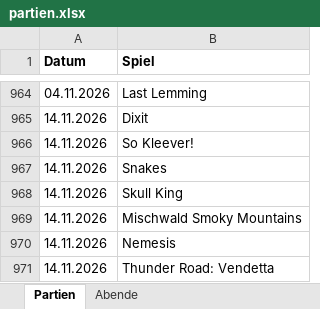
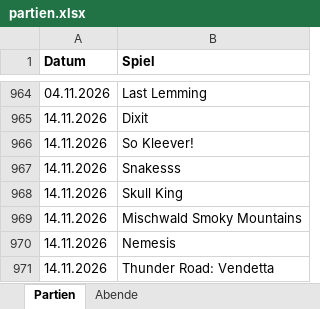
Before and after one commit to BoardgamesBadMuenstereifel/Website_Boardgames_BadMuenstereifel, an Excel workbook: daten/partien.xlsx, sheet Partien, drawn as a sheet; only a part is shown, gaps mark what is left out; values as stored, in another font and other column widths than the file's, no borders; the diff names each change by its address in the sheet, - before the commit and + after, or states it on an @@ line.

```diff
--- a/daten/partien.xlsx (sheet Partien)
+++ b/daten/partien.xlsx (sheet Partien)
-B967 (Spiel): Snakes
+B967 (Spiel): Snakesss
```
Also changed, not shown: daten/spiele.xlsx, 1 other file.
